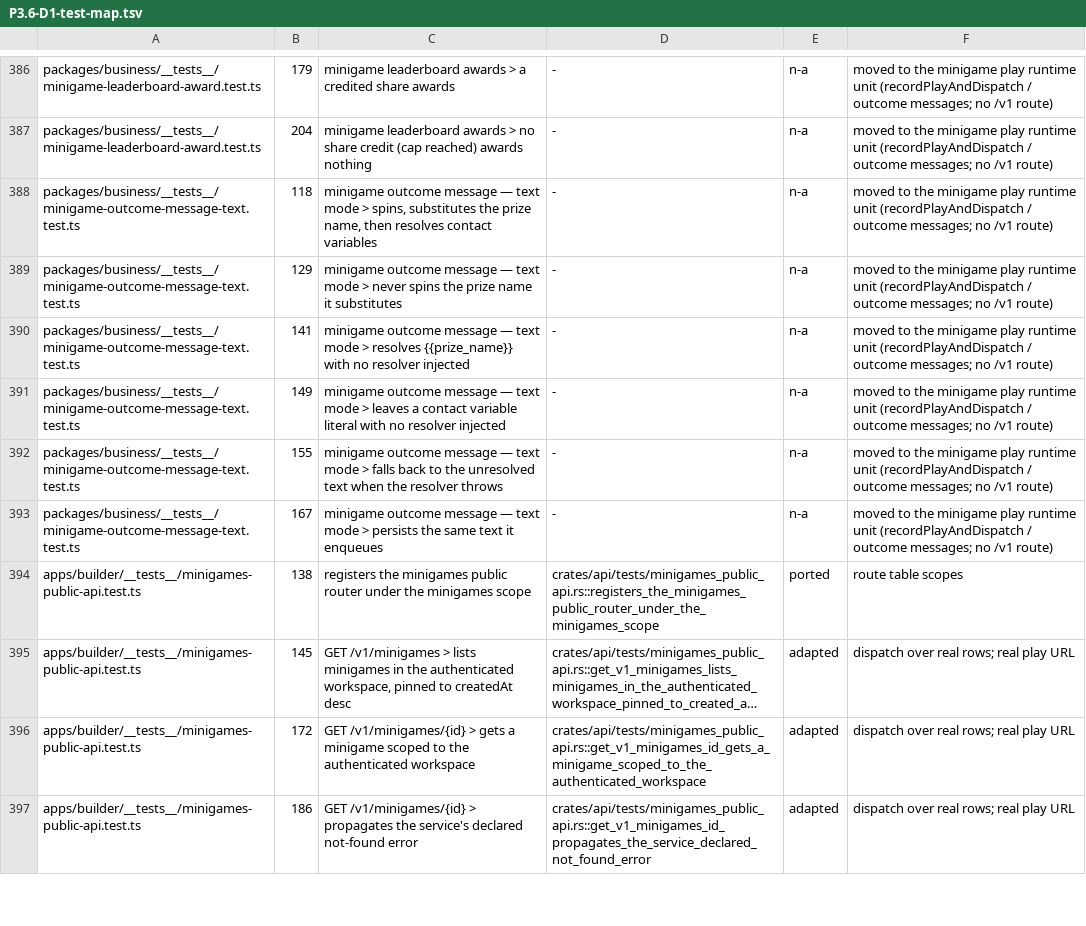
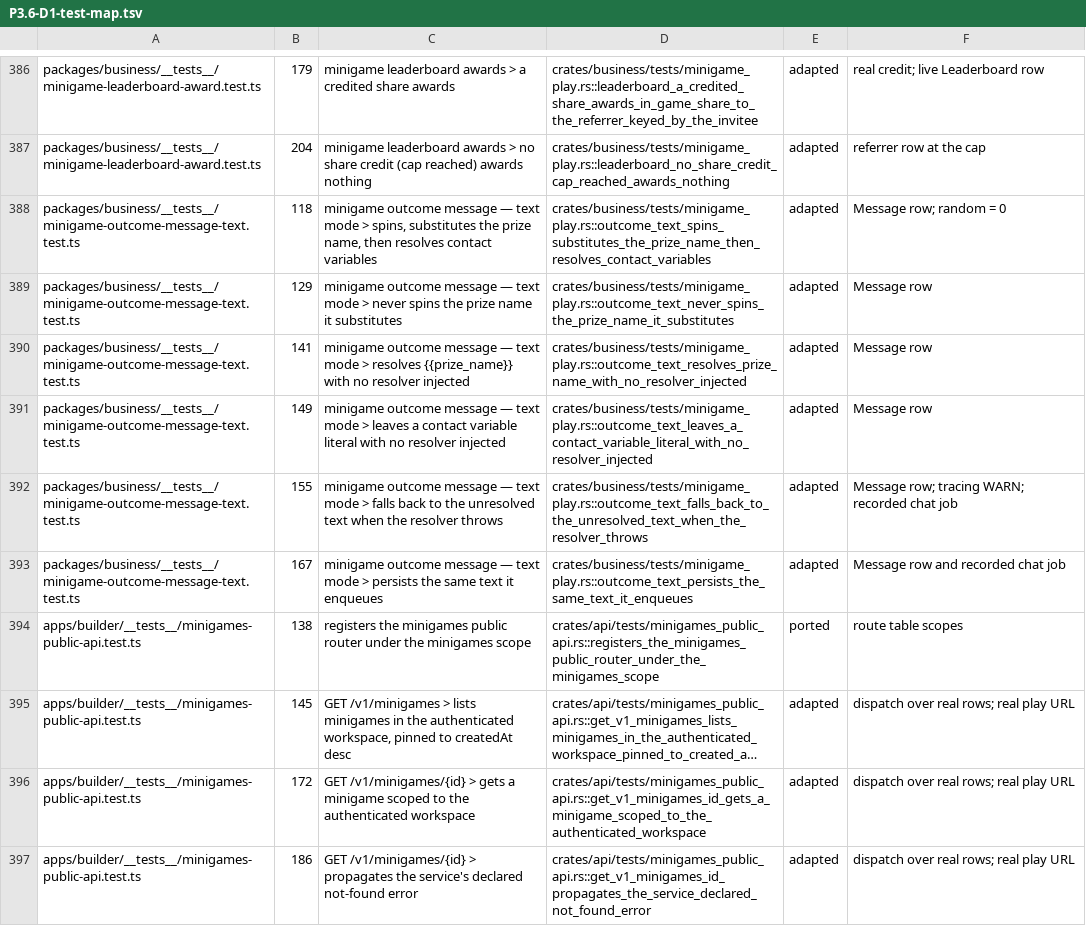
Before and after one commit to AlexTs10/ChatbotX, a TSV file: conversion/specs/P3.6-D1-test-map.tsv, drawn as a sheet; only a part is shown, gaps mark what is left out; long unchanged cells end in …; the diff covers the shown part only; the diff names each change by its address in the sheet, - before the commit and + after, or states it on an @@ line.

```diff
--- a/conversion/specs/P3.6-D1-test-map.tsv
+++ b/conversion/specs/P3.6-D1-test-map.tsv
-D386: -
+D386: crates/business/tests/minigame_play.rs::leaderboard_a_credited_share_awards_in_game_share_to_the_referrer_keyed_by_the_invitee
-E386:E393: n-a
+E386:E393: adapted
-F386: moved to the minigame play runtime unit (recordPlayAndDispatch / outcome messages; no /v1 route)
+F386: real credit; live Leaderboard row
-D387: -
+D387: crates/business/tests/minigame_play.rs::leaderboard_no_share_credit_cap_reached_awards_nothing
-F387: moved to the minigame play runtime unit (recordPlayAndDispatch / outcome messages; no /v1 route)
+F387: referrer row at the cap
-D388: -
+D388: crates/business/tests/minigame_play.rs::outcome_text_spins_substitutes_the_prize_name_then_resolves_contact_variables
-F388: moved to the minigame play runtime unit (recordPlayAndDispatch / outcome messages; no /v1 route)
+F388: Message row; random = 0
-D389: -
+D389: crates/business/tests/minigame_play.rs::outcome_text_never_spins_the_prize_name_it_substitutes
-F389:F391: moved to the minigame play runtime unit (recordPlayAndDispatch / outcome messages; no /v1 route)
+F389:F391: Message row
-D390: -
+D390: crates/business/tests/minigame_play.rs::outcome_text_resolves_prize_name_with_no_resolver_injected
-D391: -
+D391: crates/business/tests/minigame_play.rs::outcome_text_leaves_a_contact_variable_literal_with_no_resolver_injected
-D392: -
+D392: crates/business/tests/minigame_play.rs::outcome_text_falls_back_to_the_unresolved_text_when_the_resolver_throws
-F392: moved to the minigame play runtime unit (recordPlayAndDispatch / outcome messages; no /v1 route)
+F392: Message row; tracing WARN; recorded chat job
-D393: -
+D393: crates/business/tests/minigame_play.rs::outcome_text_persists_the_same_text_it_enqueues
-F393: moved to the minigame play runtime unit (recordPlayAndDispatch / outcome messages; no /v1 route)
+F393: Message row and recorded chat job
```
Also changed, not shown: 49 edited cells elsewhere in this file, 3 other files.
